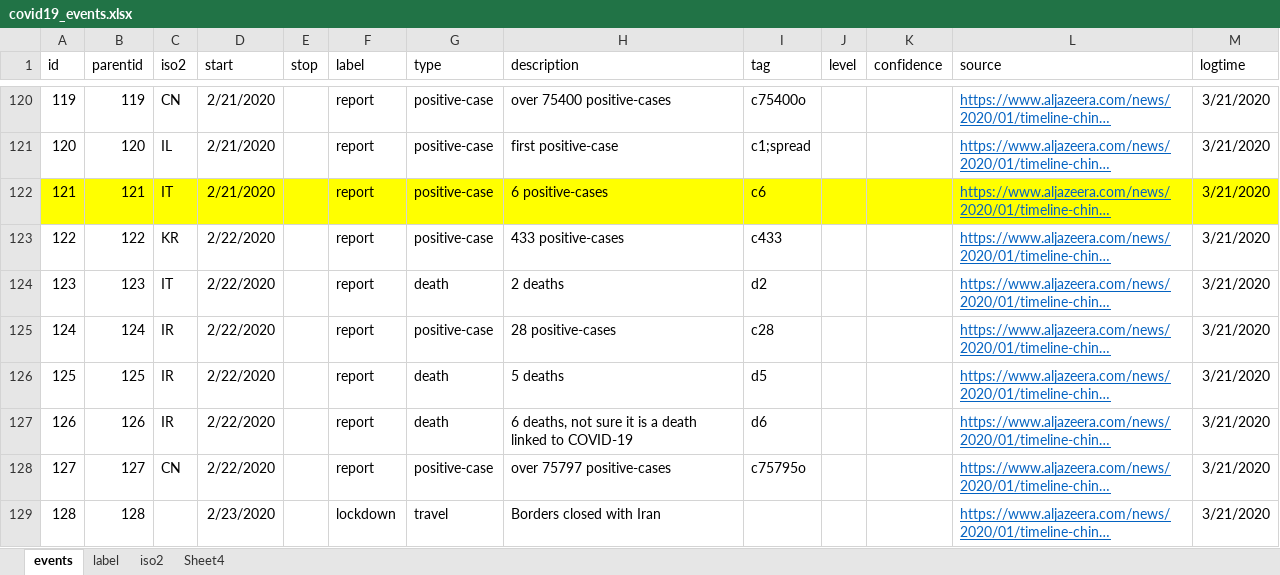
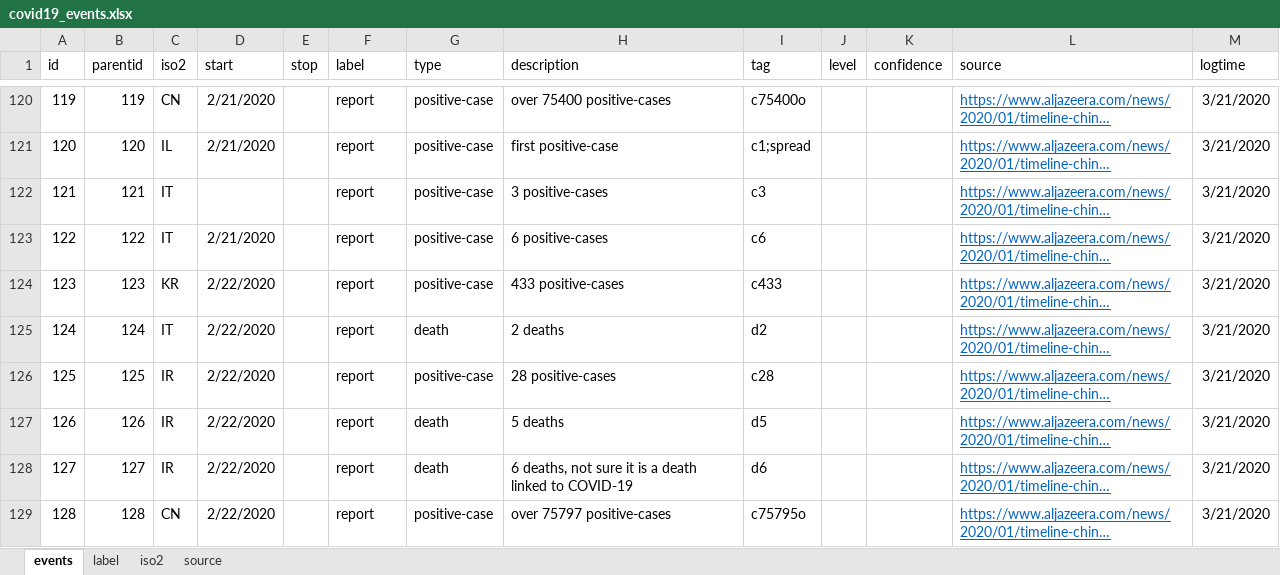
Before and after one commit to cganty/COVID-19, an Excel workbook: covid19_events.xlsx, sheet events, drawn as a sheet; only a part is shown, gaps mark what is left out; long unchanged cells end in …; values as stored, in another font and other column widths than the file's, no borders; the diff covers the shown part only; the diff names each change by its address in the sheet, - before the commit and + after, or states it on an @@ line.

Commit message:
README update + events update until 29/02/2020

```diff
--- a/covid19_events.xlsx (sheet events)
+++ b/covid19_events.xlsx (sheet events)
-sheet tab: Sheet4
+sheet tab: source
-A122:M122 fill: #FFFF00
+A122:M122 fill: none
-D122 (start): 2/21/2020
+D122 (start): (empty)
-H122 (description): 6 positive-cases
+H122 (description): 3 positive-cases
-I122 (tag): c6
+I122 (tag): c3
-C123 (iso2): KR
+C123 (iso2): IT
-D123 (start): 2/22/2020
+D123 (start): 2/21/2020
-H123 (description): 433 positive-cases
+H123 (description): 6 positive-cases
-I123 (tag): c433
+I123 (tag): c6
-C124 (iso2): IT
+C124 (iso2): KR
-G124 (type): death
+G124 (type): positive-case
-H124 (description): 2 deaths
+H124 (description): 433 positive-cases
-I124 (tag): d2
+I124 (tag): c433
-C125 (iso2): IR
+C125 (iso2): IT
-G125 (type): positive-case
+G125 (type): death
-H125 (description): 28 positive-cases
+H125 (description): 2 deaths
-I125 (tag): c28
+I125 (tag): d2
-G126 (type): death
+G126 (type): positive-case
-H126 (description): 5 deaths
+H126 (description): 28 positive-cases
-I126 (tag): d5
+I126 (tag): c28
-H127 (description): 6 deaths, not sure it is a death linked to COVID-19
+H127 (description): 5 deaths
-I127 (tag): d6
+I127 (tag): d5
-C128 (iso2): CN
+C128 (iso2): IR
-G128 (type): positive-case
+G128 (type): death
-H128 (description): over 75797 positive-cases
+H128 (description): 6 deaths, not sure it is a death linked to COVID-19
-I128 (tag): c75795o
+I128 (tag): d6
-C129 (iso2): (empty)
+C129 (iso2): CN
-D129 (start): 2/23/2020
+D129 (start): 2/22/2020
-F129 (label): lockdown
+F129 (label): report
-G129 (type): travel
+G129 (type): positive-case
-H129 (description): Borders closed with Iran
+H129 (description): over 75797 positive-cases
-I129 (tag): (empty)
+I129 (tag): c75795o
```
Also changed, not shown: 26 added rows, 1 removed row, 83 edited cells, cell formats and row numbers in column A elsewhere in this sheet, sheet iso2, sheet source, sheet label, 1 other file.
